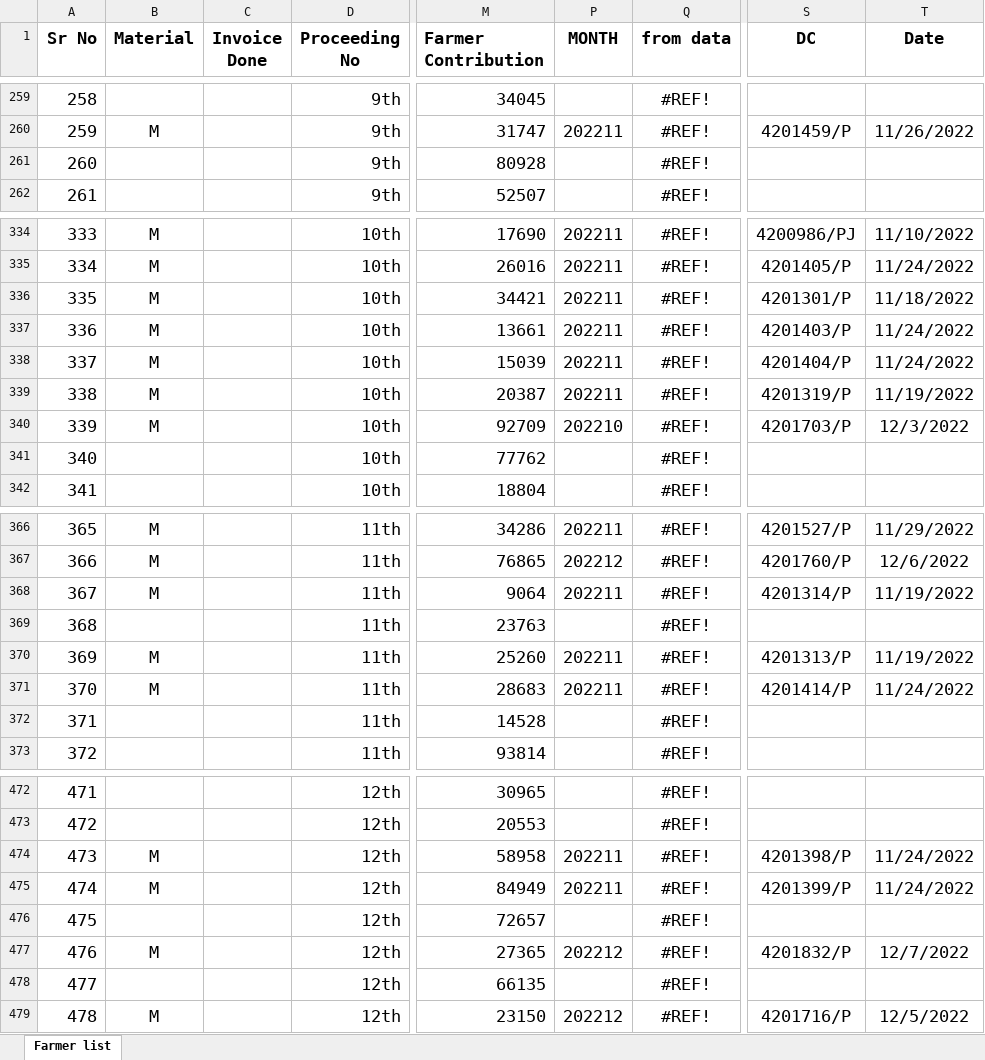
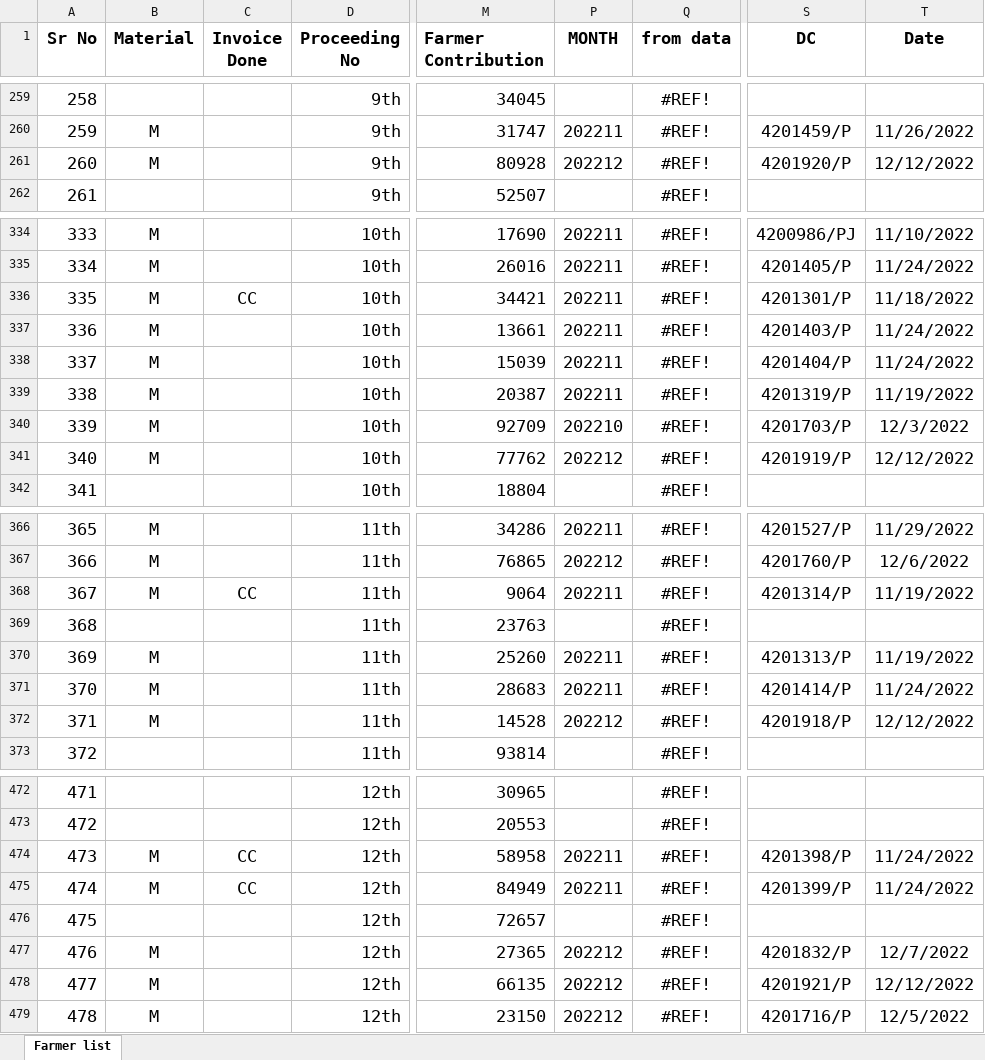
Before and after one commit to shribal6184/APMIP-District-Data, an Excel workbook: data.xlsx, sheet Farmer list, drawn as a sheet; only a part is shown, gaps mark what is left out; values as stored, in another font and other column widths than the file's, no borders; conditional formats not drawn; the diff covers the shown part only; the diff names each change by its address in the sheet, - before the commit and + after, or states it on an @@ line.

```diff
--- a/data.xlsx (sheet Farmer list)
+++ b/data.xlsx (sheet Farmer list)
-B261 (Material): (empty)
+B261 (Material): M
-P261 (MONTH): (empty)
+P261 (MONTH): 202212
-S261 (DC): (empty)
+S261 (DC): 4201920/P
-T261 (Date): (empty)
+T261 (Date): 12/12/2022
-C336 (Invoice Done): (empty)
+C336 (Invoice Done): CC
-B341 (Material): (empty)
+B341 (Material): M
-P341 (MONTH): (empty)
+P341 (MONTH): 202212
-S341 (DC): (empty)
+S341 (DC): 4201919/P
-T341 (Date): (empty)
+T341 (Date): 12/12/2022
-C368 (Invoice Done): (empty)
+C368 (Invoice Done): CC
-B372 (Material): (empty)
+B372 (Material): M
-P372 (MONTH): (empty)
+P372 (MONTH): 202212
-S372 (DC): (empty)
+S372 (DC): 4201918/P
-T372 (Date): (empty)
+T372 (Date): 12/12/2022
-C474:C475 (Invoice Done): (empty)
+C474:C475 (Invoice Done): CC
-B478 (Material): (empty)
+B478 (Material): M
-P478 (MONTH): (empty)
+P478 (MONTH): 202212
-S478 (DC): (empty)
+S478 (DC): 4201921/P
-T478 (Date): (empty)
+T478 (Date): 12/12/2022
```
Also changed, not shown: 1 added row and 25 edited cells elsewhere in this sheet, 1 other file.
